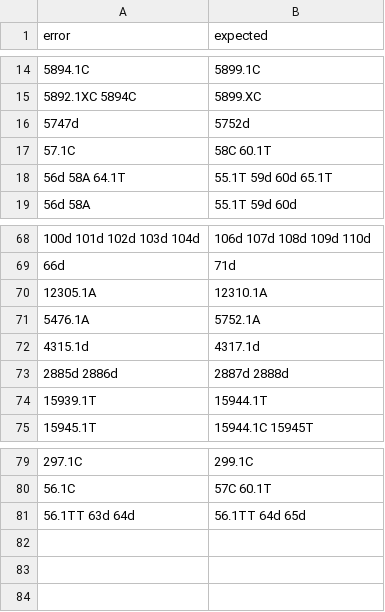
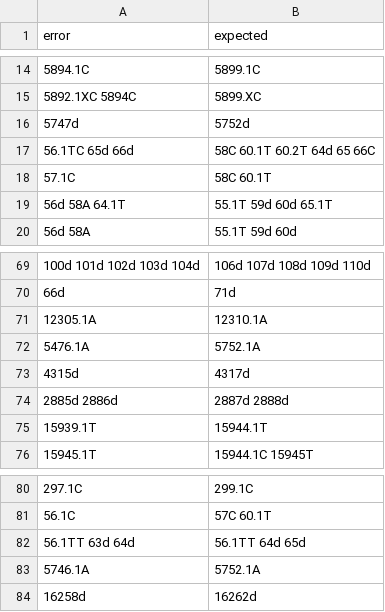
Before and after one commit to genepi/haplogrep-core, a CSV file: resources/rules.csv, drawn as a sheet; only a part is shown, gaps mark what is left out; removed rows and columns are numbered as before the commit, all else as after; the diff names each change by its address in the sheet, - before the commit and + after, or states it on an @@ line.

Commit message:
Update rules.csv

```diff
--- a/resources/rules.csv
+++ b/resources/rules.csv
+row 17: 56.1TC 65d 66d | 58C 60.1T 60.2T 64d 65 66C
-row 72: 4315.1d | 4317.1d
+row 73: 4315d | 4317d
+row 83: 5746.1A | 5752.1A
+row 84: 16258d | 16262d
```
